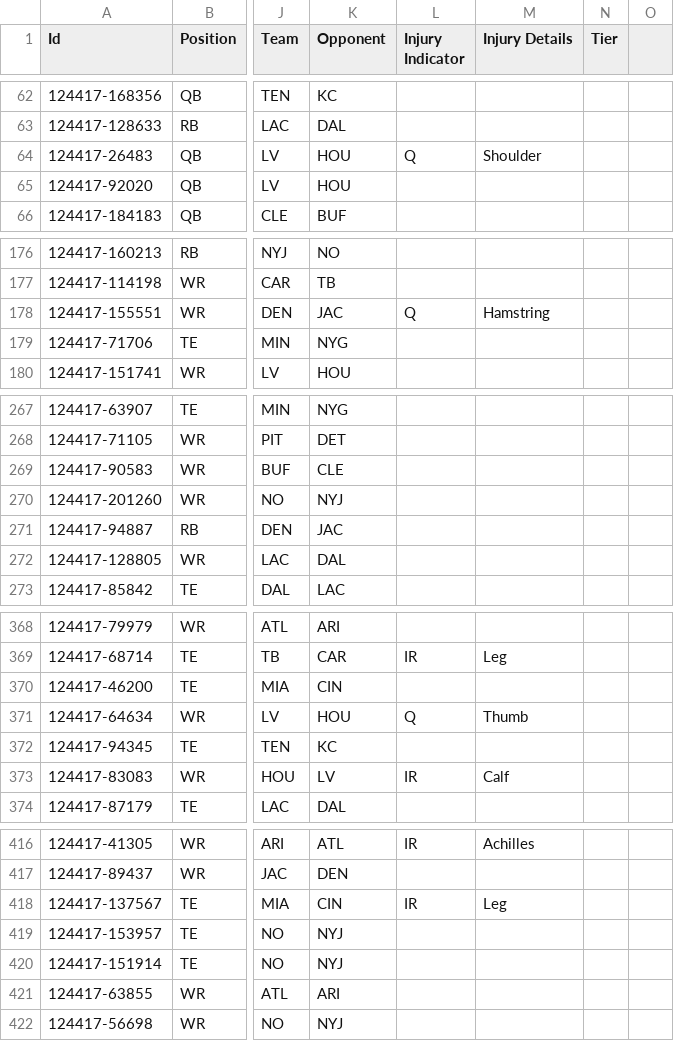
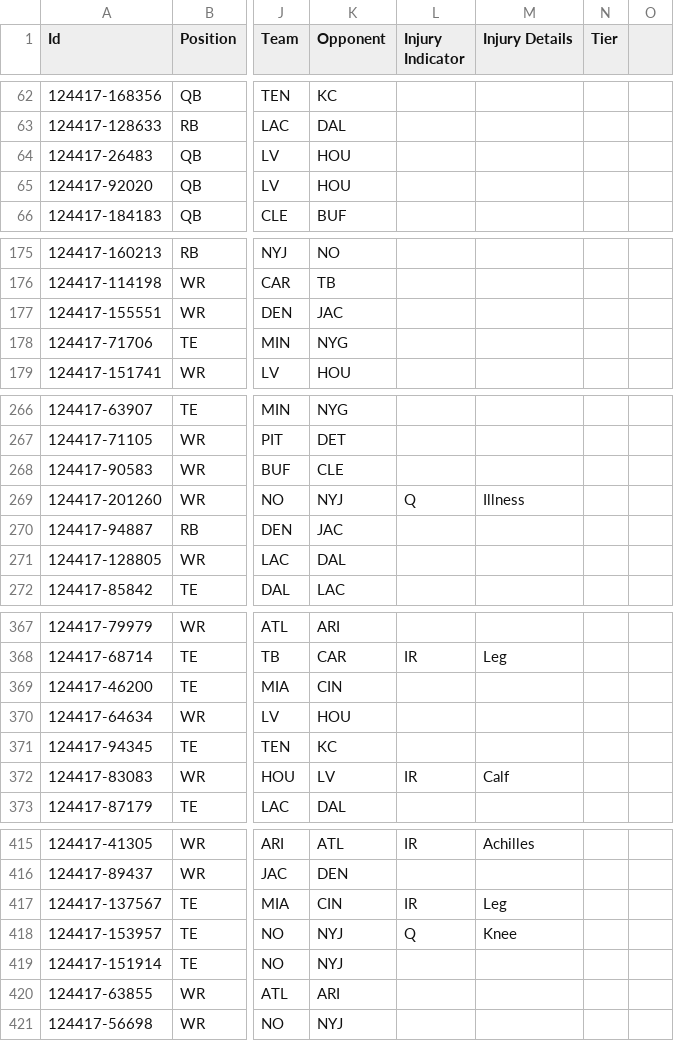
Before and after one commit to jvereen01/NFL_DFS_OPTIMZER, a CSV file: FanDuel-NFL-2025 EST-12 EST-21 EST-124417-players-list.csv, drawn as a sheet; only a part is shown, gaps mark what is left out; addresses are those after the commit; the diff covers the shown part only; the diff names each change by its address in the sheet, - before the commit and + after, or states it on an @@ line.

```diff
--- a/FanDuel-NFL-2025 EST-12 EST-21 EST-124417-players-list.csv
+++ b/FanDuel-NFL-2025 EST-12 EST-21 EST-124417-players-list.csv
-L64 (Injury Indicator): Q
+L64 (Injury Indicator): (empty)
-M64 (Injury Details): Shoulder
+M64 (Injury Details): (empty)
-L177 (Injury Indicator): Q
+L177 (Injury Indicator): (empty)
-M177 (Injury Details): Hamstring
+M177 (Injury Details): (empty)
-L269 (Injury Indicator): (empty)
+L269 (Injury Indicator): Q
-M269 (Injury Details): (empty)
+M269 (Injury Details): Illness
-L370 (Injury Indicator): Q
+L370 (Injury Indicator): (empty)
-M370 (Injury Details): Thumb
+M370 (Injury Details): (empty)
-L418 (Injury Indicator): (empty)
+L418 (Injury Indicator): Q
-M418 (Injury Details): (empty)
+M418 (Injury Details): Knee
```
Also changed, not shown: 1 removed row and 41 edited cells elsewhere in this file.
